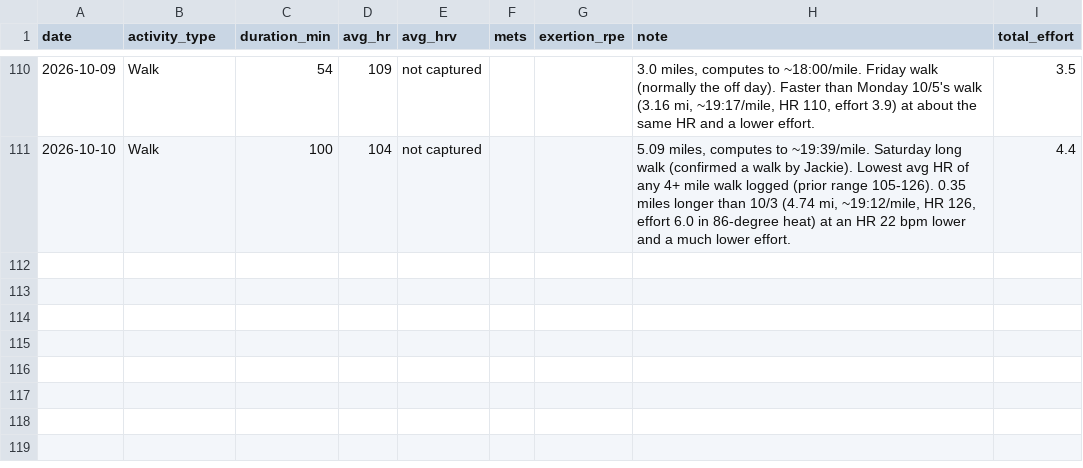
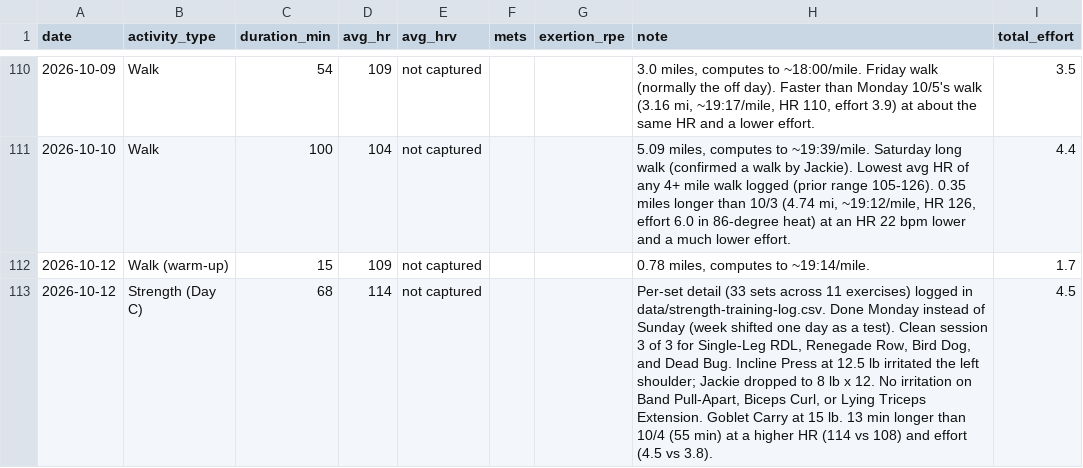
Before and after one commit to Synnovatia/Synnovatia-AIOS, a CSV file: personal/workout-logs/session-log.csv, drawn as a sheet; only a part is shown, gaps mark what is left out.

```diff
--- a/personal/workout-logs/session-log.csv
+++ b/personal/workout-logs/session-log.csv
@@ -111 +111,3 @@ date,activity_type,duration_min,avg_hr,avg_hrv,mets,exertion_rpe,note,total_effo
 2026-10-10,Walk,100,104,not captured,,,"5.09 miles, computes to ~19:39/mile. Saturday long walk (confirmed a walk by Jackie). Lowest avg HR of any 4+ mile walk logged (prior range 105-126). 0.35 miles longer than 10/3 (4.74 mi, ~19:12/mile, HR 126, effort 6.0 in 86-degree heat) at an HR 22 bpm lower and a much lower effort.",4.4
+2026-10-12,Walk (warm-up),15,109,not captured,,,"0.78 miles, computes to ~19:14/mile.",1.7
+2026-10-12,Strength (Day C),68,114,not captured,,,"Per-set detail (33 sets across 11 exercises) logged in data/strength-training-log.csv. Done Monday instead of Sunday (week shifted one day as a test). Clean session 3 of 3 for Single-Leg RDL, Renegade Row, Bird Dog, and Dead Bug. Incline Press at 12.5 lb irritated the left shoulder; Jackie dropped to 8 lb x 12. No irritation on Band Pull-Apart, Biceps Curl, or Lying Triceps Extension. Goblet Carry at 15 lb. 13 min longer than 10/4 (55 min) at a higher HR (114 vs 108) and effort (4.5 vs 3.8).",4.5
```
Also changed, not shown: data/strength-training-log.csv, 2 other files.
